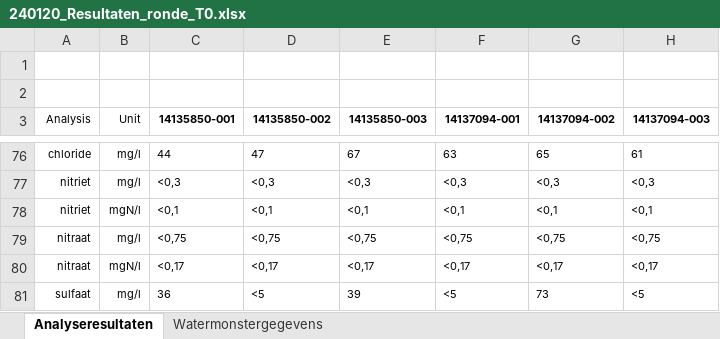
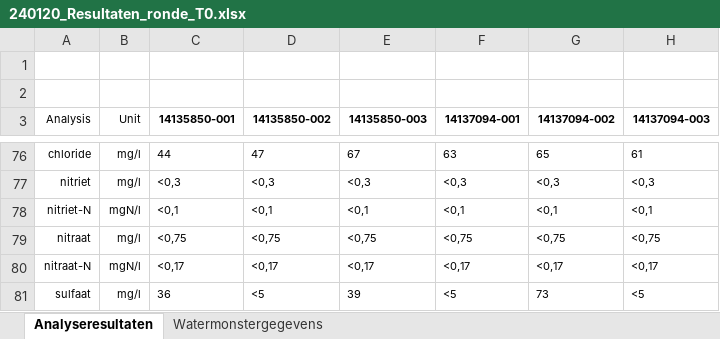
Before and after one commit to MiBiPreT-FieldSites/constructed-wetland, an Excel workbook: data/raw/CW_field_meassurements/Raw_data_lab/240120_Resultaten_ronde_T0.xlsx, sheet Analyseresultaten, drawn as a sheet; only a part is shown, gaps mark what is left out; values as stored, in another font and other column widths than the file's, no borders; the diff names each change by its address in the sheet, - before the commit and + after, or states it on an @@ line.

Commit message:
Modify ronde_t0 file

```diff
--- a/data/raw/CW_field_meassurements/Raw_data_lab/240120_Resultaten_ronde_T0.xlsx (sheet Analyseresultaten)
+++ b/data/raw/CW_field_meassurements/Raw_data_lab/240120_Resultaten_ronde_T0.xlsx (sheet Analyseresultaten)
-A78 (Analysis): nitriet
+A78 (Analysis): nitriet-N
-A80 (Analysis): nitraat
+A80 (Analysis): nitraat-N
```
